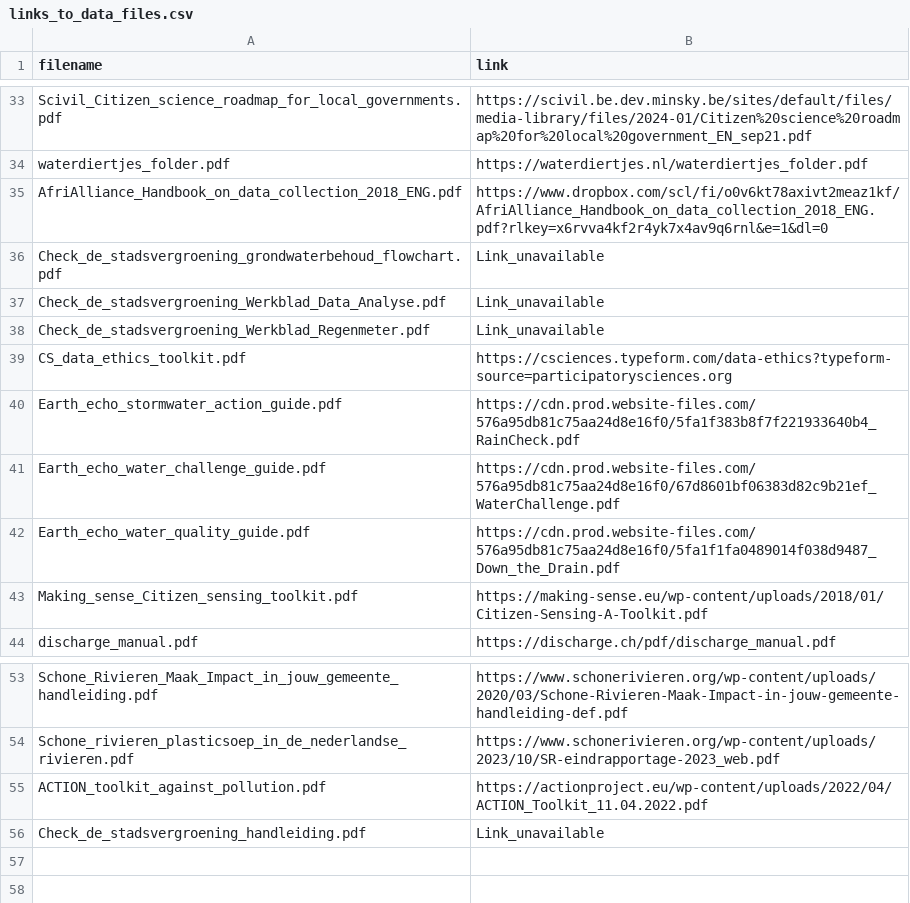
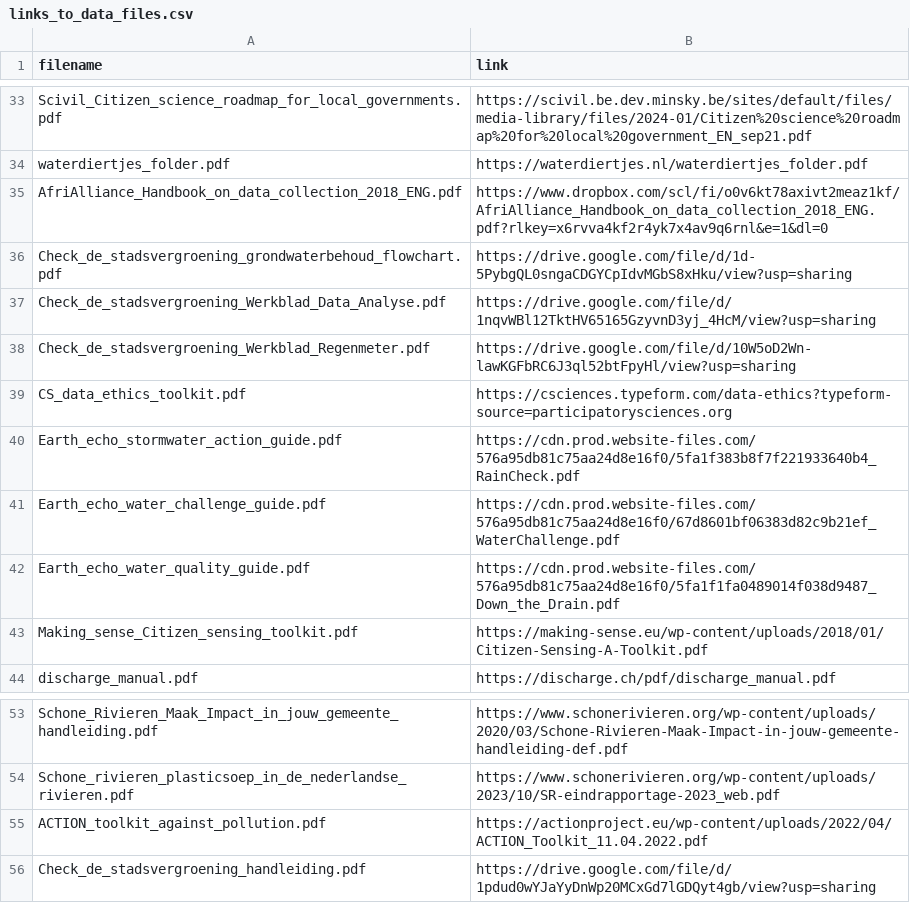
Before and after one commit to grace-pulsaqua/cstoolbox-ai-advisor, a CSV file: links_to_data_files.csv, drawn as a sheet; only a part is shown, gaps mark what is left out.

Commit message:
system prompt and data files update

```diff
--- a/links_to_data_files.csv
+++ b/links_to_data_files.csv
@@ -35,5 +35,5 @@ waterdiertjes_folder.pdf,https://waterdiertjes.nl/waterdiertjes_folder.pdf
 AfriAlliance_Handbook_on_data_collection_2018_ENG.pdf,https://www.dropbox.com/scl/fi/o0v6kt78axivt2meaz1kf/AfriAlliance_Handbook_on_data_collection_2018_ENG.pdf?rlkey=x6rvva4kf2r4yk7x4av9q6rnl&e=1&dl=0
-Check_de_stadsvergroening_grondwaterbehoud_flowchart.pdf,Link_unavailable
-Check_de_stadsvergroening_Werkblad_Data_Analyse.pdf,Link_unavailable
-Check_de_stadsvergroening_Werkblad_Regenmeter.pdf,Link_unavailable
+Check_de_stadsvergroening_grondwaterbehoud_flowchart.pdf,https://drive.google.com/file/d/1d-5PybgQL0sngaCDGYCpIdvMGbS8xHku/view?usp=sharing
+Check_de_stadsvergroening_Werkblad_Data_Analyse.pdf,https://drive.google.com/file/d/1nqvWBl12TktHV65165GzyvnD3yj_4HcM/view?usp=sharing
+Check_de_stadsvergroening_Werkblad_Regenmeter.pdf,https://drive.google.com/file/d/10W5oD2Wn-lawKGFbRC6J3ql52btFpyHl/view?usp=sharing
 CS_data_ethics_toolkit.pdf,https://csciences.typeform.com/data-ethics?typeform-source=participatorysciences.org
@@ -55,2 +55,2 @@ Schone_rivieren_plasticsoep_in_de_nederlandse_rivieren.pdf,https://www.schoneriv
 ACTION_toolkit_against_pollution.pdf,https://actionproject.eu/wp-content/uploads/2022/04/ACTION_Toolkit_11.04.2022.pdf
-Check_de_stadsvergroening_handleiding.pdf,Link_unavailable
+Check_de_stadsvergroening_handleiding.pdf,https://drive.google.com/file/d/1pdud0wYJaYyDnWp20MCxGd7lGDQyt4gb/view?usp=sharing
```
Also changed, not shown: 2 other files.
